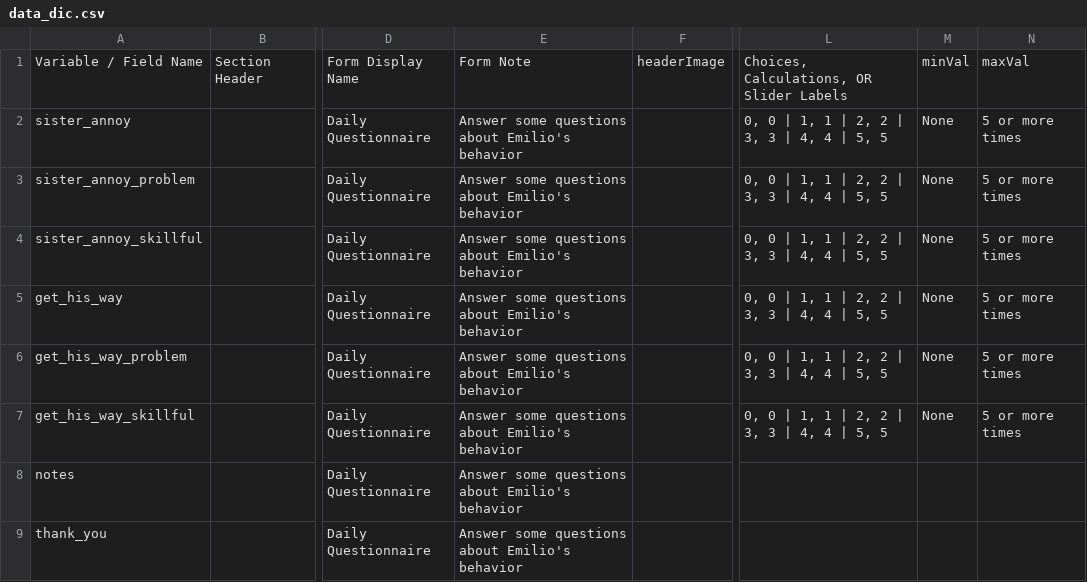
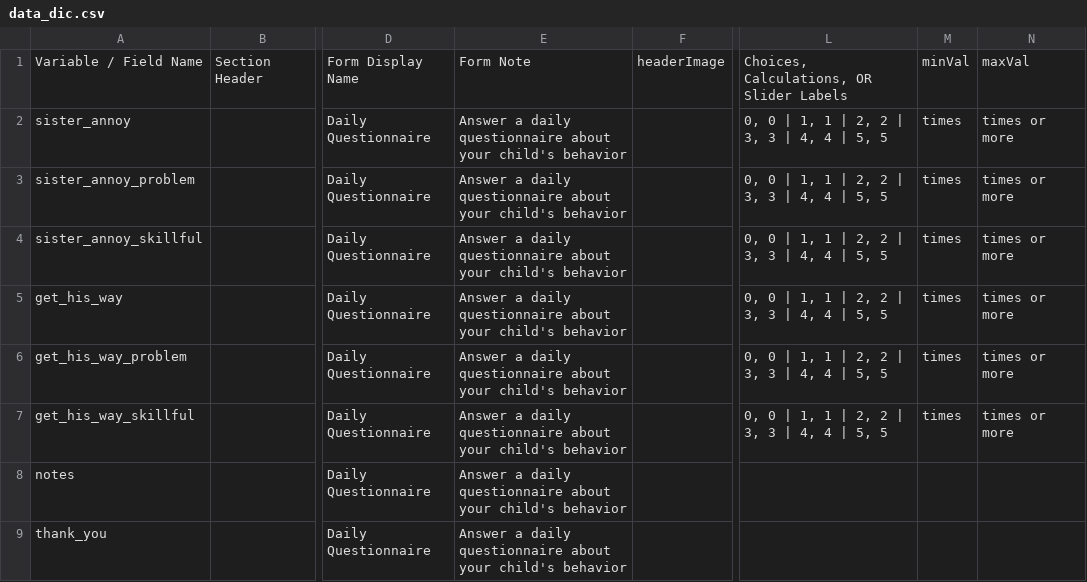
Before and after one commit to hotavocado/GDQ-CM-EI, a CSV file: data_dic.csv, drawn as a sheet; only a part is shown, gaps mark what is left out; the diff names each change by its address in the sheet, - before the commit and + after, or states it on an @@ line.

```diff
--- a/data_dic.csv
+++ b/data_dic.csv
-E2:E9: Answer some questions about Emilio's behavior
+E2:E9: Answer a daily questionnaire about your child's behavior
-M2:M7: None
+M2:M7: times
-N2:N7: 5 or more times
+N2:N7: times or more
```
Also changed, not shown: 7 other files.
